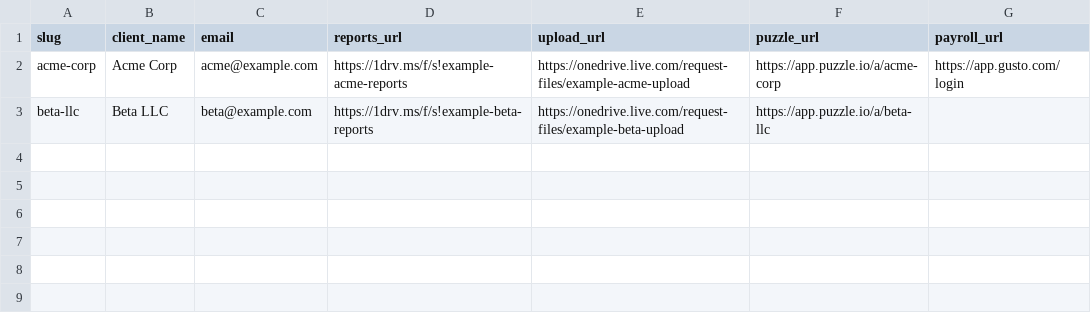
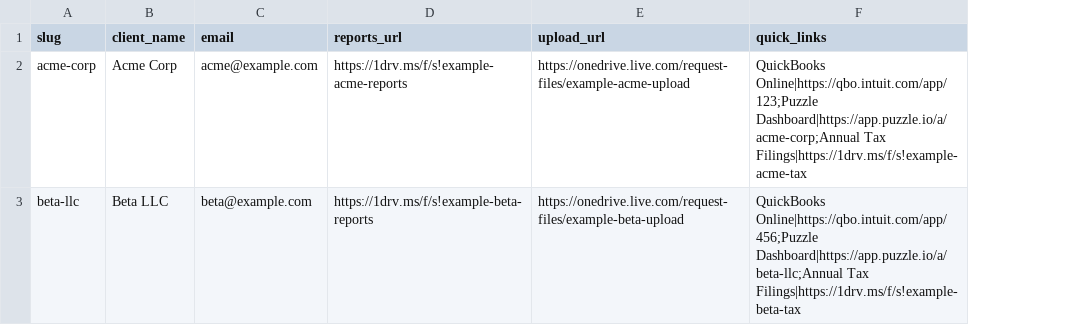
Before and after one commit to thedanielcope-byte/tides-portal, a CSV file: _scripts/clients.csv, drawn as a sheet; removed rows and columns are numbered as before the commit, all else as after; the diff names each change by its address in the sheet, - before the commit and + after, or states it on an @@ line.

Commit message:
Refactor: flexible Quick Links section; real GHL widget; updated docs

```diff
--- a/_scripts/clients.csv
+++ b/_scripts/clients.csv
-column F (puzzle_url), rows 2-3: https://app.puzzle.io/a/acme-corp | https://app.puzzle.io/a/beta-llc
-column G (payroll_url), row 2: https://app.gusto.com/login
+column F (quick_links), rows 2-3: QuickBooks Online|https://qbo.intuit.com/app/123;Puzzle Dashboard|https://app.puzzle.io/a/acme-corp;Annual Tax Filings|https://1drv.ms/f/s!example-acme-tax | QuickBooks Online|https://qbo.intuit.com/app/456;Puzzle Dashboard|https://app.puzzle.io/a/beta-llc;Annual Tax Filings|https://1drv.ms/f/s!example-beta-tax
```
Also changed, not shown: 5 other files.
